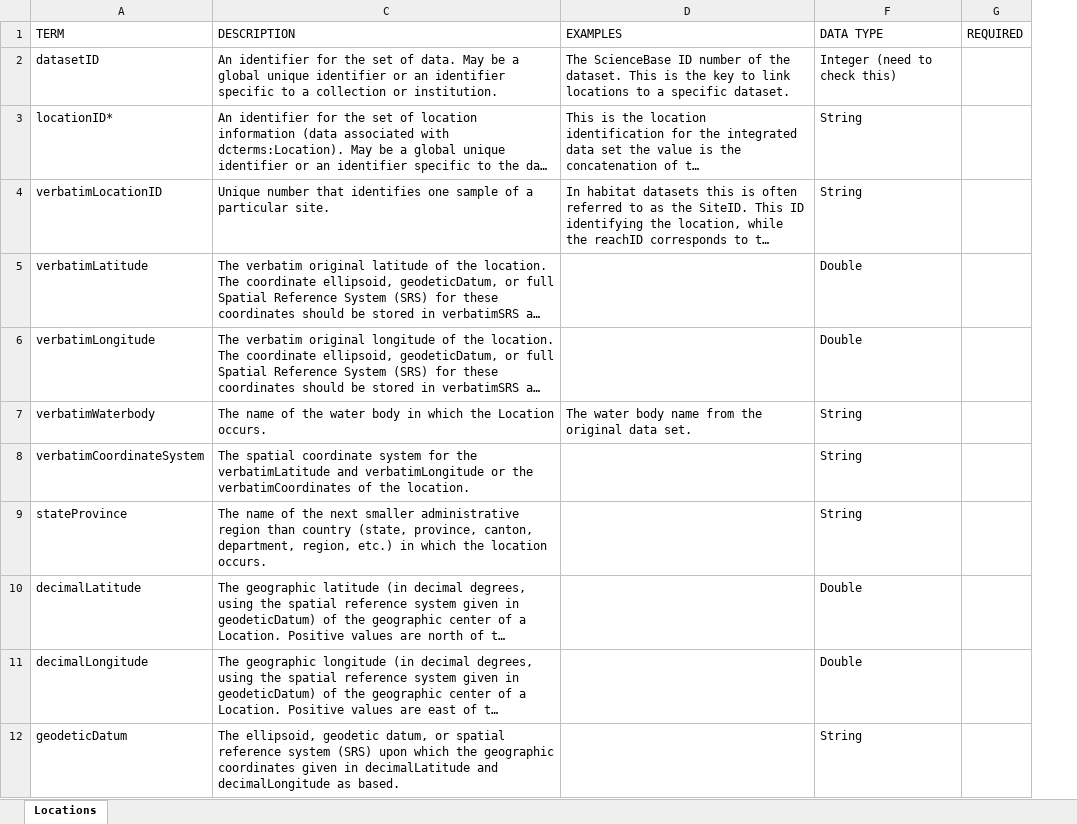
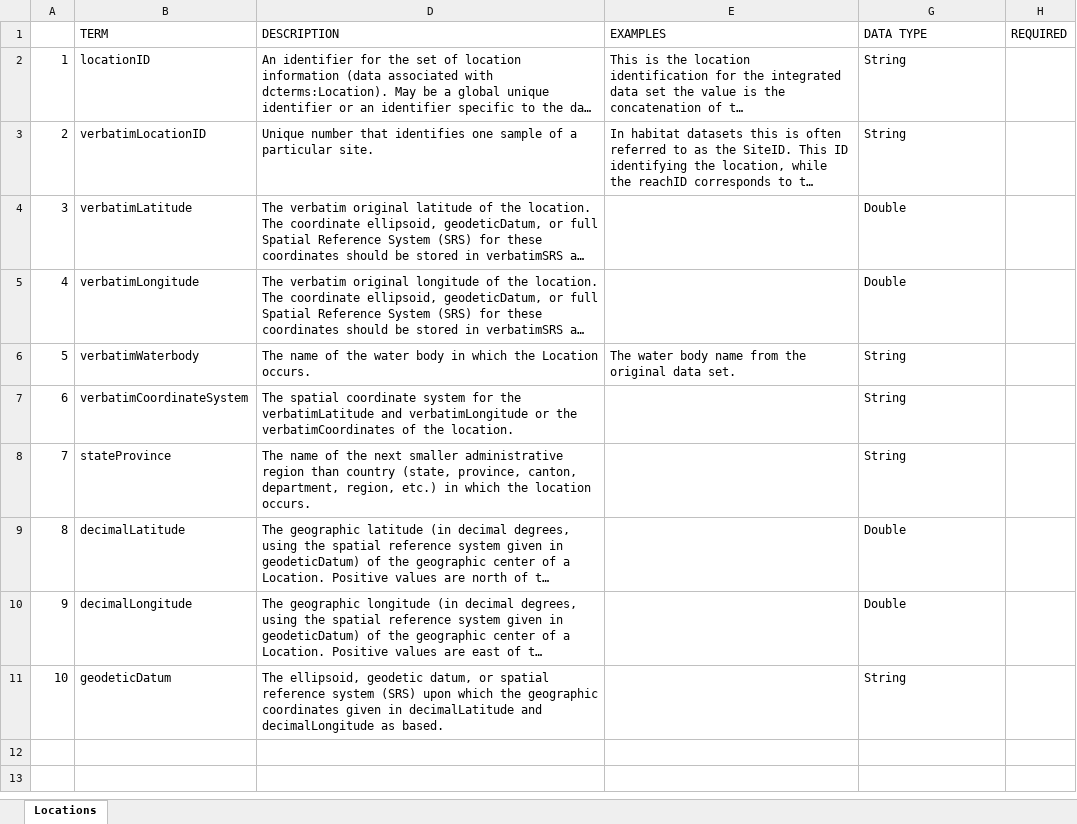
Before and after one commit to rascully/Stream-Monitoring-Data-Exchange-Specifications, an Excel workbook: Tables/Location.xlsx, sheet Locations, drawn as a sheet; long unchanged cells end in …; values as stored, in another font and other column widths than the file's, no borders; removed rows and columns are numbered as before the commit, all else as after; the diff names each change by its address in the sheet, - before the commit and + after, or states it on an @@ line.

```diff
--- a/Tables/Location.xlsx (sheet Locations)
+++ b/Tables/Location.xlsx (sheet Locations)
+column A, rows 2-11: 1 | 2 | 3 | 4 | 5 | 6 | 7 | 8 | 9 | 10
-row 2: datasetID | An identifier for the set of data. May be a global unique identifier or an identifier specific to a collection or institution. | The ScienceBase ID number of the dataset. This is the key to link locations to a specific dataset. | Integer (need to check this)
-B2 (TERM): locationID*
+B2 (TERM): locationID
```
Also changed, not shown: Metadata.xlsx, Tables/Event.xlsx, 1 other file.
